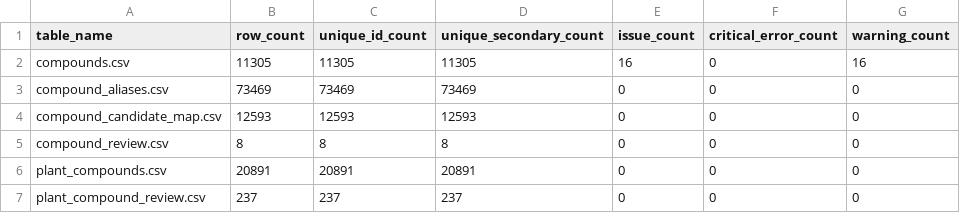
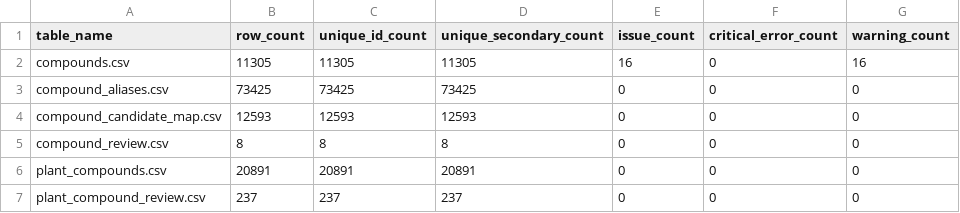
Before and after one commit to oscarjiro/herbaflow, a CSV file: etl/compounds/06_validate/out/validation_counts.csv, drawn as a sheet.

```diff
--- a/etl/compounds/06_validate/out/validation_counts.csv
+++ b/etl/compounds/06_validate/out/validation_counts.csv
@@ -2,3 +2,3 @@ table_name,row_count,unique_id_count,unique_secondary_count,issue_count,critical
 compounds.csv,11305,11305,11305,16,0,16
-compound_aliases.csv,73469,73469,73469,0,0,0
+compound_aliases.csv,73425,73425,73425,0,0,0
 compound_candidate_map.csv,12593,12593,12593,0,0,0
```
Also changed, not shown: etl/compounds/07_export/out/validation_counts.csv, 13 other files.
